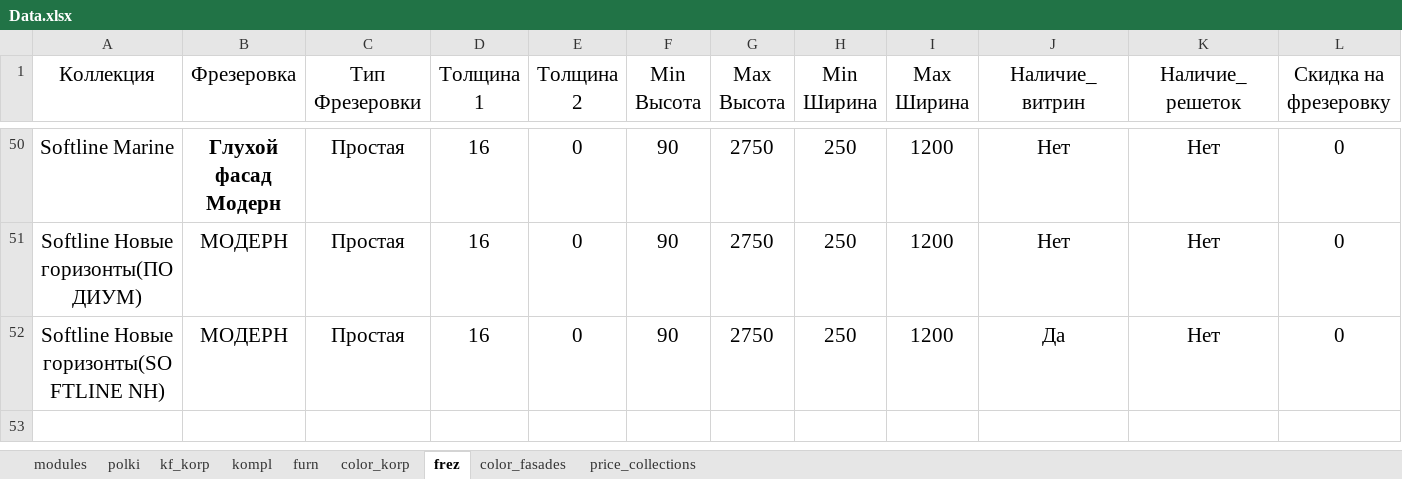
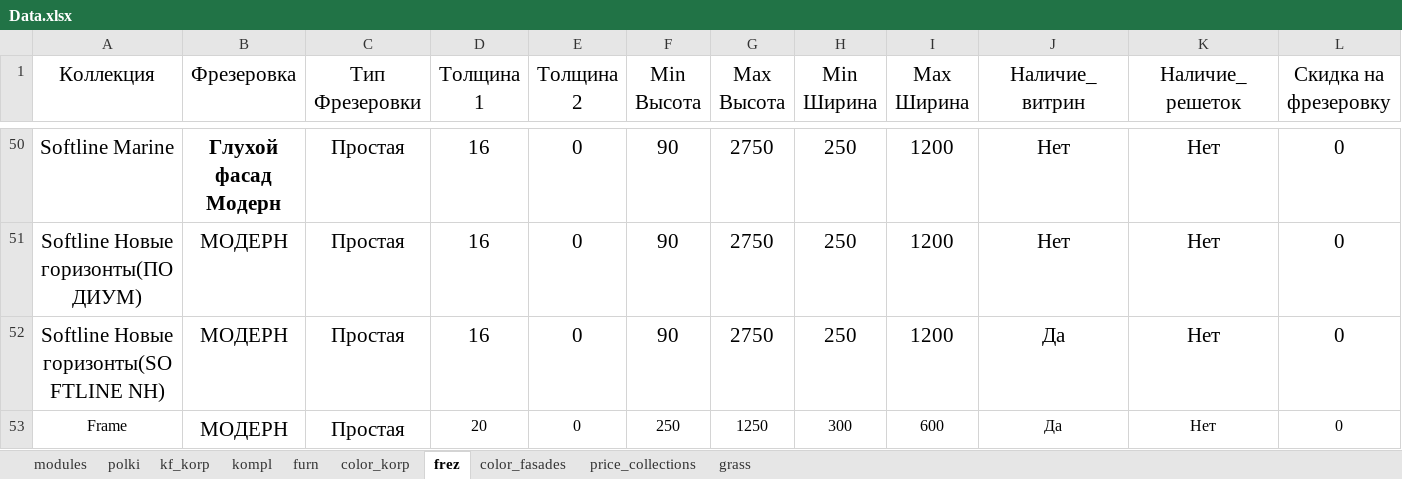
Before and after one commit to whogavehope/calc_kitchen_python, an Excel workbook: Data.xlsx, sheet frez, drawn as a sheet; only a part is shown, gaps mark what is left out; values as stored, in another font and other column widths than the file's, no borders; the diff names each change by its address in the sheet, - before the commit and + after, or states it on an @@ line.

Commit message:
Добавил Frame, почти разобрался с витринами
Не выводится пока список цветов стекла. Нужно разбираться.

```diff
--- a/Data.xlsx (sheet frez)
+++ b/Data.xlsx (sheet frez)
+sheet tab: grass
+row 53: Frame | МОДЕРН | Простая | 20 | 0 | 250 | 1250 | 300 | 600 | Да | Нет | 0
```
Also changed, not shown: sheet color_fasades, sheet price_collections, 1 other file.
